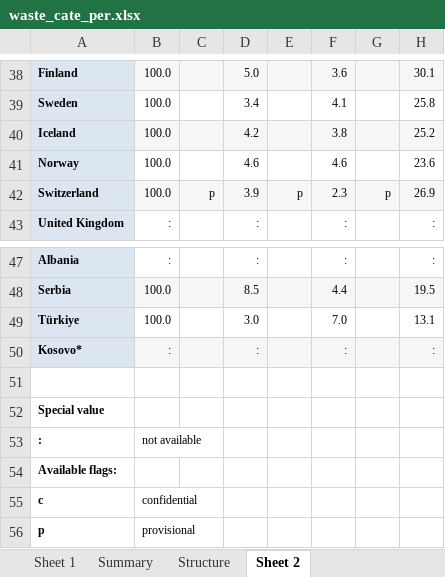
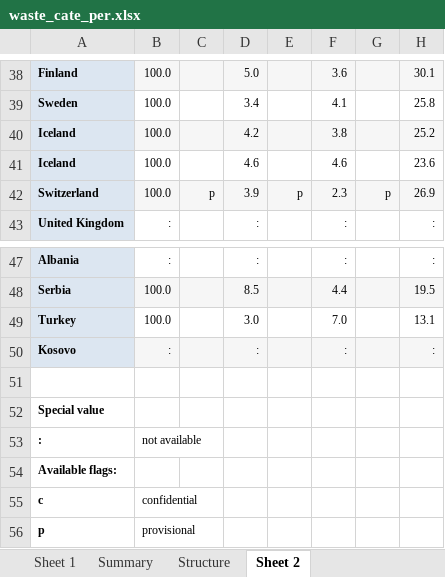
Before and after one commit to krantagat/food_waste_project, an Excel workbook: source/waste_cate_per.xlsx, sheet Sheet 2, drawn as a sheet; only a part is shown, gaps mark what is left out; values as stored, in another font and other column widths than the file's, no borders; the diff names each change by its address in the sheet, - before the commit and + after, or states it on an @@ line.

```diff
--- a/source/waste_cate_per.xlsx (sheet Sheet 2)
+++ b/source/waste_cate_per.xlsx (sheet Sheet 2)
-A41: Norway
+A41: Iceland
-A49: Türkiye
+A49: Turkey
-A50: Kosovo*
+A50: Kosovo
```
Also changed, not shown: sheet Sheet 1, source/waste_cate_capita.xlsx, 24 other files.
